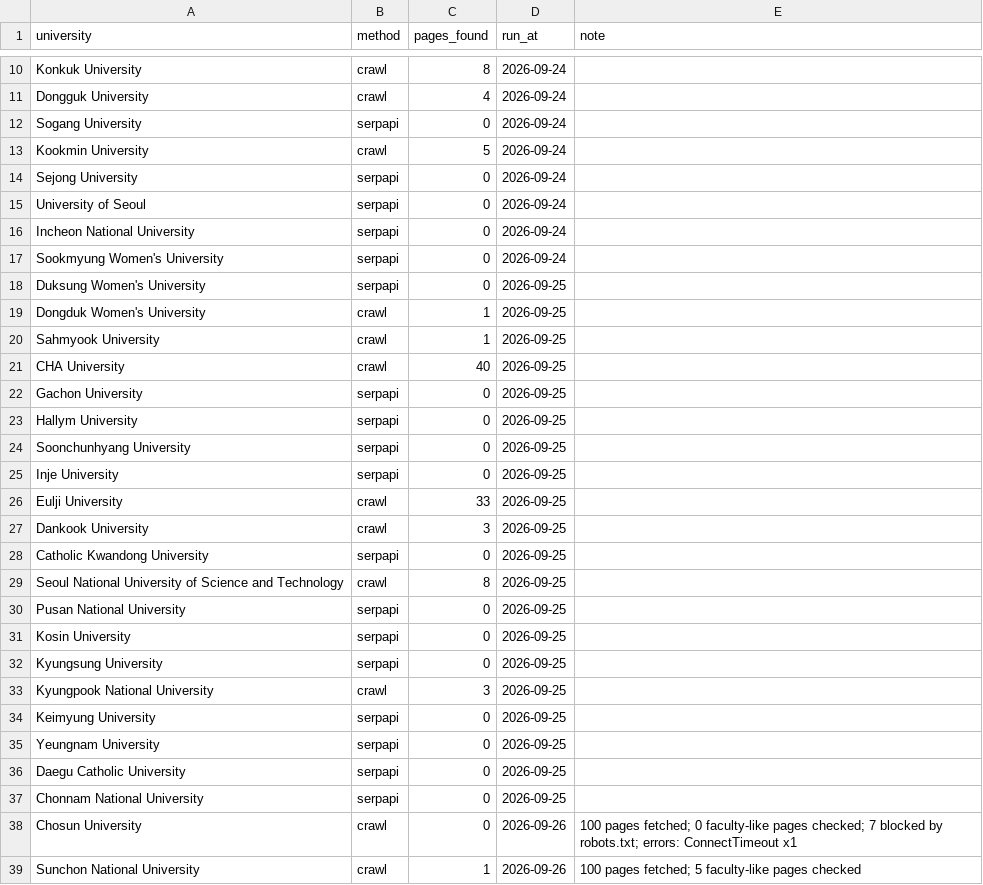
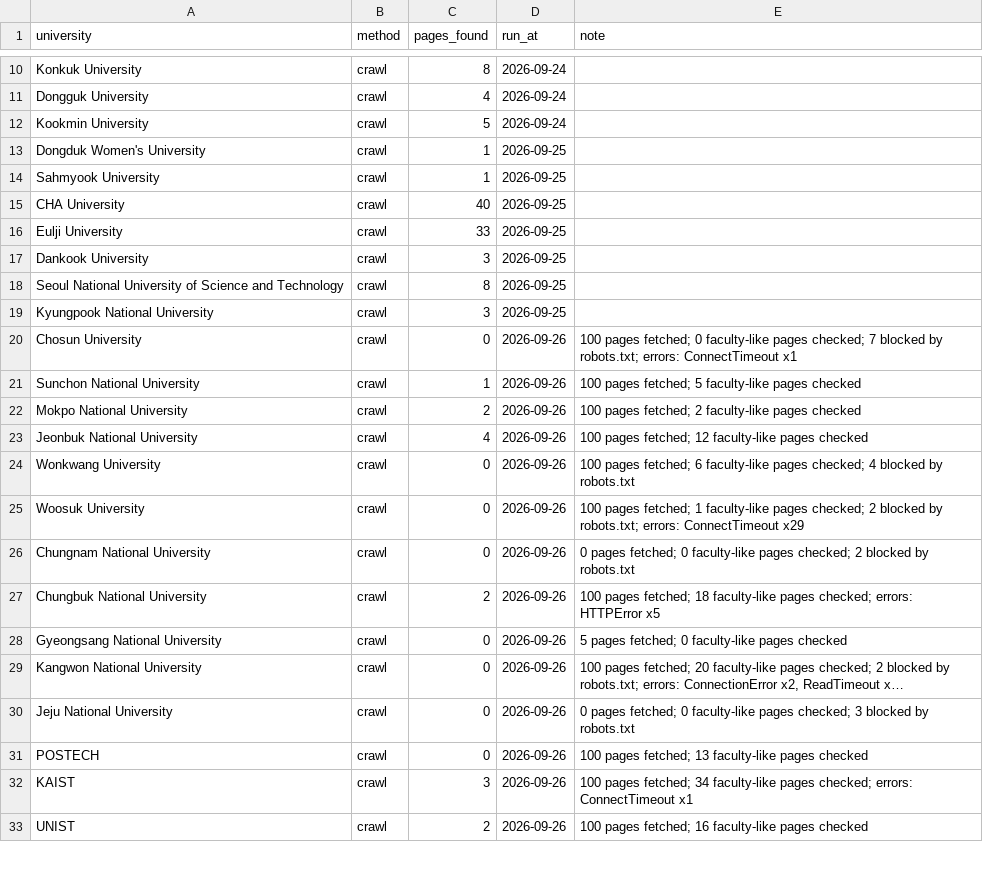
Before and after one commit to hyungjin1213-collab/desktop-tutorial, a CSV file: 0. korea bio map/data/discovery_log.csv, drawn as a sheet; only a part is shown, gaps mark what is left out; the shorter side is filled out with more unchanged rows; long unchanged cells end in …; removed rows and columns are numbered as before the commit, all else as after; the diff covers the shown part only; the diff names each change by its address in the sheet, - before the commit and + after, or states it on an @@ line.

```diff
--- a/0. korea bio map/data/discovery_log.csv
+++ b/0. korea bio map/data/discovery_log.csv
-row 12: Sogang University | serpapi | 0 | 2026-09-24
-row 14: Sejong University | serpapi | 0 | 2026-09-24
-row 15: University of Seoul | serpapi | 0 | 2026-09-24
-row 16: Incheon National University | serpapi | 0 | 2026-09-24
-row 17: Sookmyung Women's University | serpapi | 0 | 2026-09-24
-row 18: Duksung Women's University | serpapi | 0 | 2026-09-25
-row 22: Gachon University | serpapi | 0 | 2026-09-25
-row 23: Hallym University | serpapi | 0 | 2026-09-25
-row 24: Soonchunhyang University | serpapi | 0 | 2026-09-25
-row 25: Inje University | serpapi | 0 | 2026-09-25
-row 28: Catholic Kwandong University | serpapi | 0 | 2026-09-25
-row 30: Pusan National University | serpapi | 0 | 2026-09-25
-row 31: Kosin University | serpapi | 0 | 2026-09-25
-row 32: Kyungsung University | serpapi | 0 | 2026-09-25
-row 34: Keimyung University | serpapi | 0 | 2026-09-25
-row 35: Yeungnam University | serpapi | 0 | 2026-09-25
-row 36: Daegu Catholic University | serpapi | 0 | 2026-09-25
-row 37: Chonnam National University | serpapi | 0 | 2026-09-25
```
Also changed, not shown: 18 added rows and 1 edited cell elsewhere in this file, 0. korea bio map/data/candidate_web_cache.csv, 0. korea bio map/data/faculty_sources.csv, 18 other files.
